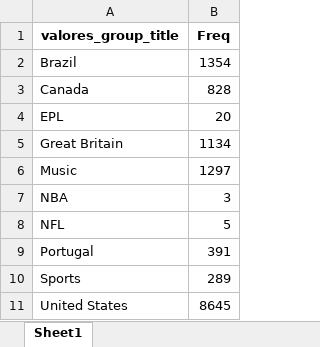
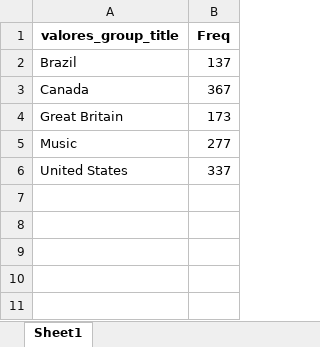
Before and after one commit to tenorioabs/thestreamremainsthesame, an Excel workbook: tabulacao_conteudo_final.xlsx, sheet Sheet1, drawn as a sheet; values as stored, in another font and other column widths than the file's, no borders; removed rows and columns are numbered as before the commit, all else as after; the diff names each change by its address in the sheet, - before the commit and + after, or states it on an @@ line.

```diff
--- a/tabulacao_conteudo_final.xlsx (sheet Sheet1)
+++ b/tabulacao_conteudo_final.xlsx (sheet Sheet1)
-B2 (Freq): 1354
+B2 (Freq): 137
-B3 (Freq): 828
+B3 (Freq): 367
-row 4: EPL | 20
-B4 (Freq): 1134
+B4 (Freq): 173
-B5 (Freq): 1297
+B5 (Freq): 277
-row 7: NBA | 3
-row 8: NFL | 5
-row 9: Portugal | 391
-row 10: Sports | 289
-B6 (Freq): 8645
+B6 (Freq): 337
```
Also changed, not shown: 2 other files.
